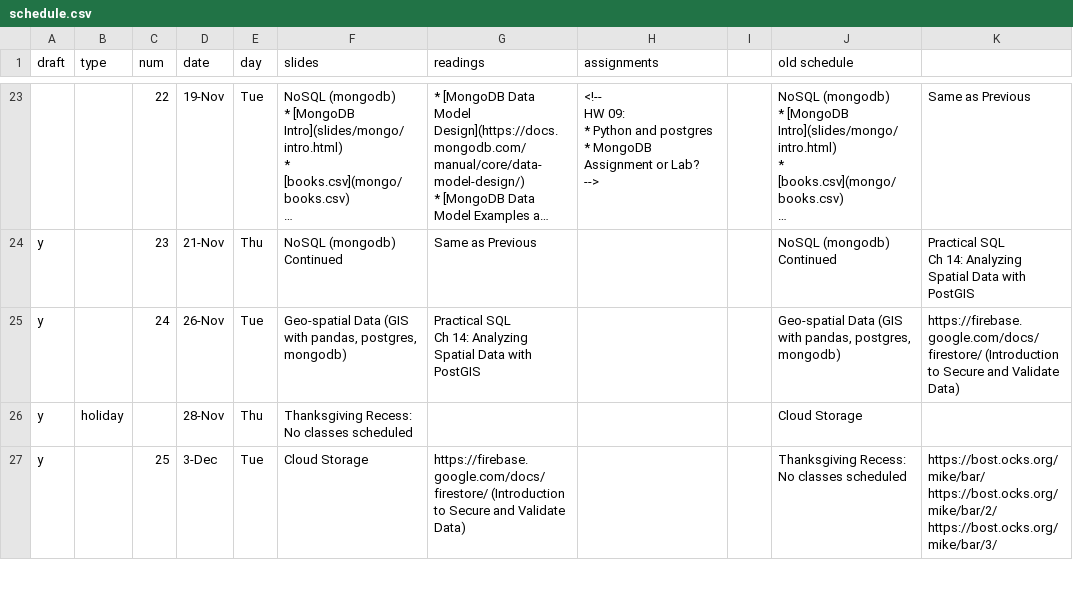
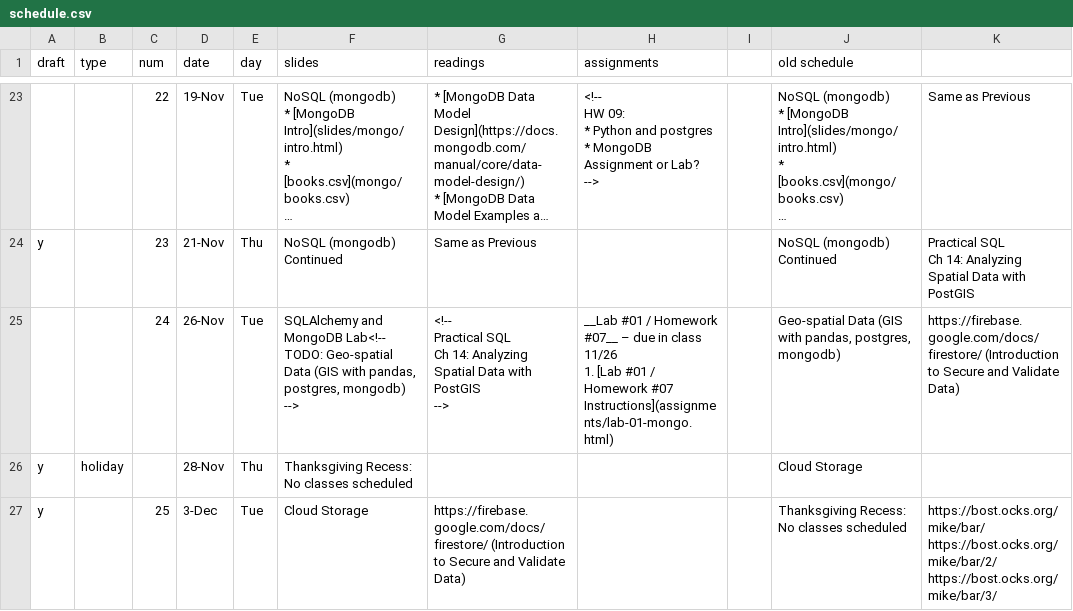
Before and after one commit to foureyes/csci-ua.0480-fall2019-003, a CSV file: _data/schedule.csv, drawn as a sheet; only a part is shown, gaps mark what is left out; long unchanged cells end in ….

```diff
--- a/_data/schedule.csv
+++ b/_data/schedule.csv
@@ -1183,5 +1183,12 @@ y,,23,21-Nov,Thu,NoSQL (mongodb) Continued,Same as Previous,,,NoSQL (mongodb) Co
  Ch 14: Analyzing Spatial Data with PostGIS"
-y,,24,26-Nov,Tue,"Geo-spatial Data (GIS with pandas, postgres, mongodb)","Practical SQL
-
- Ch 14: Analyzing Spatial Data with PostGIS",,,"Geo-spatial Data (GIS with pandas, postgres, mongodb)",https://firebase.google.com/docs/firestore/ (Introduction to Secure and Validate Data)
+,,24,26-Nov,Tue,"SQLAlchemy and MongoDB Lab<!--
+TODO: Geo-spatial Data (GIS with pandas, postgres, mongodb)
+-->","<!--
+Practical SQL
+
+ Ch 14: Analyzing Spatial Data with PostGIS
+-->","__Lab #01 / Homework #07__ – due in class 11/26
+
+1. [Lab #01 / Homework #07 Instructions](assignments/lab-01-mongo.html)
+",,"Geo-spatial Data (GIS with pandas, postgres, mongodb)",https://firebase.google.com/docs/firestore/ (Introduction to Secure and Validate Data)
 y,holiday,,28-Nov,Thu,Thanksgiving Recess: No classes scheduled,,,,Cloud Storage,
```
Also changed, not shown: 4 other files.
